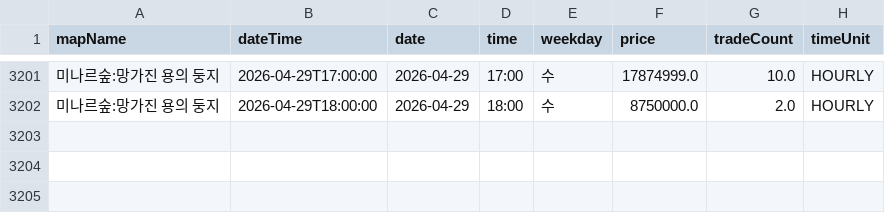
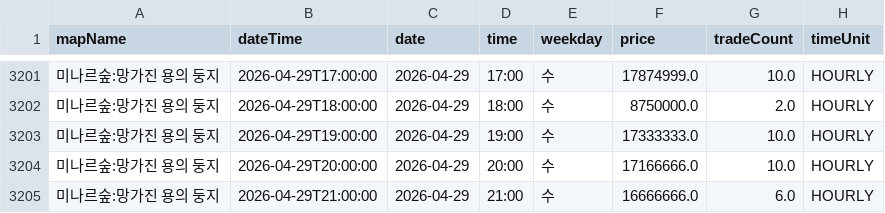
Before and after one commit to gjunil603/mashop-dashboard, a CSV file: data/maps/미나르숲_망가진_용의_둥지/history.csv, drawn as a sheet; only a part is shown, gaps mark what is left out; the diff names each change by its address in the sheet, - before the commit and + after, or states it on an @@ line.

```diff
--- a/data/maps/미나르숲_망가진_용의_둥지/history.csv
+++ b/data/maps/미나르숲_망가진_용의_둥지/history.csv
+row 3203: 미나르숲:망가진 용의 둥지 | 2026-04-29T19:00:00 | 2026-04-29 | 19:00 | 수 | 17333333.0 | 10.0 | HOURLY
+row 3204: 미나르숲:망가진 용의 둥지 | 2026-04-29T20:00:00 | 2026-04-29 | 20:00 | 수 | 17166666.0 | 10.0 | HOURLY
+row 3205: 미나르숲:망가진 용의 둥지 | 2026-04-29T21:00:00 | 2026-04-29 | 21:00 | 수 | 16666666.0 | 6.0 | HOURLY
```
Also changed, not shown: data/maps/미나르숲_남겨진_용의_둥지/history.csv, data/maps/아쿠아로드_깊은_바다_협곡2/history.csv, 3 other files.
